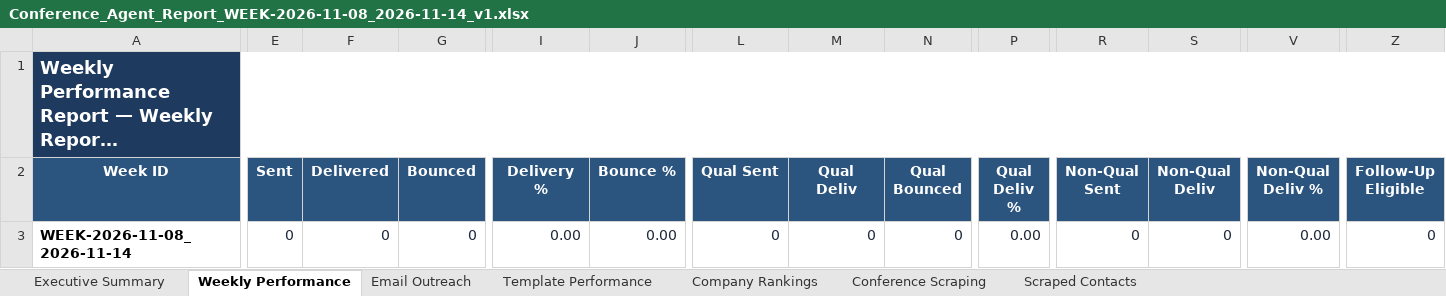
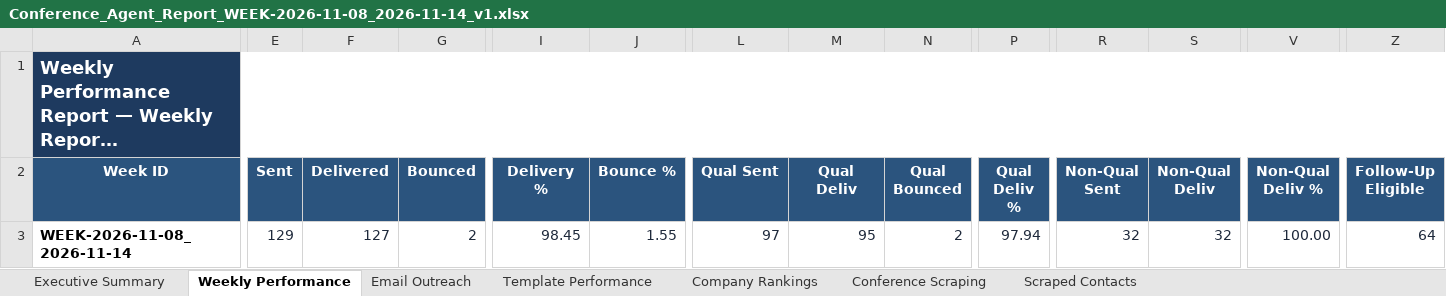
Before and after one commit to Jeeva-6305/conference-agent-adople, an Excel workbook: data/reports/archive/WEEK-2026-11-08_2026-11-14/Conference_Agent_Report_WEEK-2026-11-08_2026-11-14_v1.xlsx, sheet Weekly Performance, drawn as a sheet; only a part is shown, gaps mark what is left out; long unchanged cells end in …; values as stored, in another font and other column widths than the file's, no borders; the diff names each change by its address in the sheet, - before the commit and + after, or states it on an @@ line.

```diff
--- a/data/reports/archive/WEEK-2026-11-08_2026-11-14/Conference_Agent_Report_WEEK-2026-11-08_2026-11-14_v1.xlsx (sheet Weekly Performance)
+++ b/data/reports/archive/WEEK-2026-11-08_2026-11-14/Conference_Agent_Report_WEEK-2026-11-08_2026-11-14_v1.xlsx (sheet Weekly Performance)
-E3 (Sent): 0
+E3 (Sent): 129
-F3 (Delivered): 0
+F3 (Delivered): 127
-G3 (Bounced): 0
+G3 (Bounced): 2
-I3 (Delivery %): 0.00
+I3 (Delivery %): 98.45
-J3 (Bounce %): 0.00
+J3 (Bounce %): 1.55
-L3 (Qual Sent): 0
+L3 (Qual Sent): 97
-M3 (Qual Deliv): 0
+M3 (Qual Deliv): 95
-N3 (Qual Bounced): 0
+N3 (Qual Bounced): 2
-P3 (Qual Deliv %): 0.00
+P3 (Qual Deliv %): 97.94
-R3 (Non-Qual Sent): 0
+R3 (Non-Qual Sent): 32
-S3 (Non-Qual Deliv): 0
+S3 (Non-Qual Deliv): 32
-V3 (Non-Qual Deliv %): 0.00
+V3 (Non-Qual Deliv %): 100.00
-Z3 (Follow-Up Eligible): 0
+Z3 (Follow-Up Eligible): 64
```
Also changed, not shown: sheet Email Outreach, sheet Template Performance, sheet Executive Summary, data/excel/usa_conferences_published.xlsx, data/reports/Conference_Agent_Latest_Report.xlsx, 6 other files.
